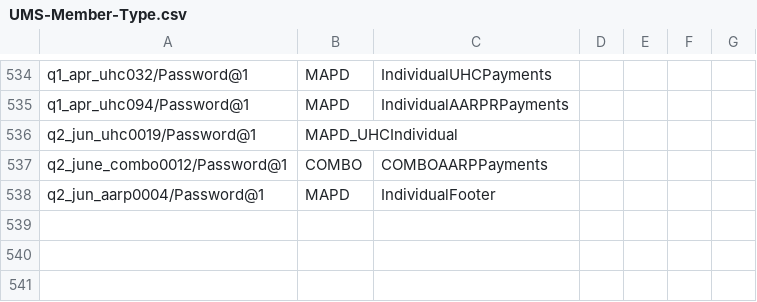
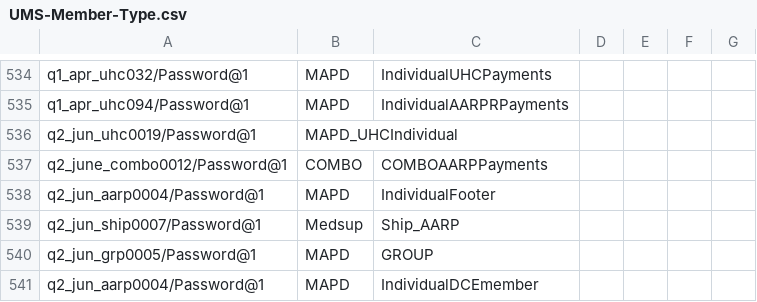
Before and after one commit to swati13oct/MnR, a CSV file: cukesatdd/src/main/resources/database/UMS-Member-Type.csv, drawn as a sheet; only a part is shown, gaps mark what is left out; the diff names each change by its address in the sheet, - before the commit and + after, or states it on an @@ line.

```diff
--- a/cukesatdd/src/main/resources/database/UMS-Member-Type.csv
+++ b/cukesatdd/src/main/resources/database/UMS-Member-Type.csv
+row 539: q2_jun_ship0007/Password@1 | Medsup | Ship_AARP
+row 540: q2_jun_grp0005/Password@1 | MAPD | GROUP
+row 541: q2_jun_aarp0004/Password@1 | MAPD | IndividualDCEmember
```
Also changed, not shown: 7 other files.
